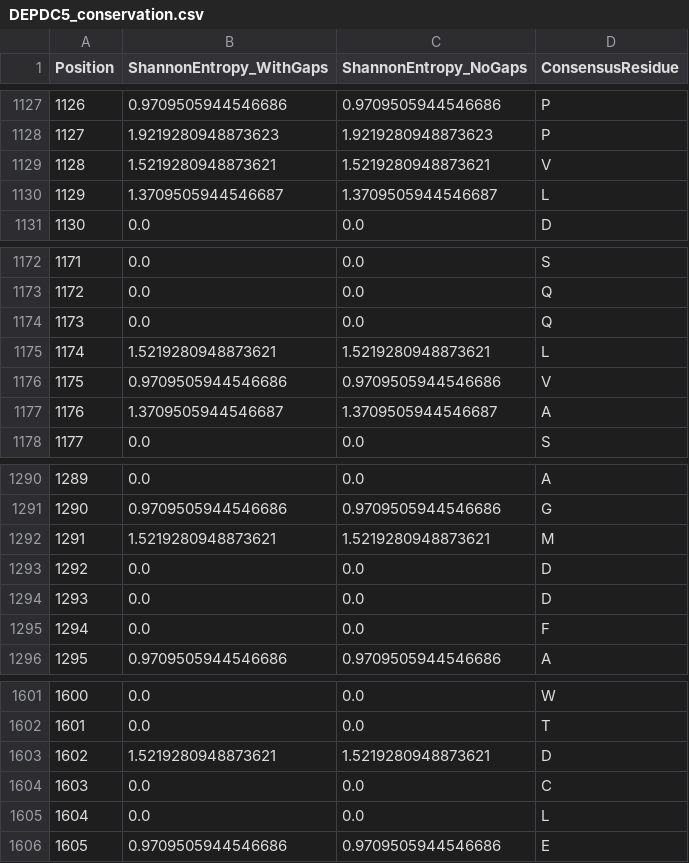
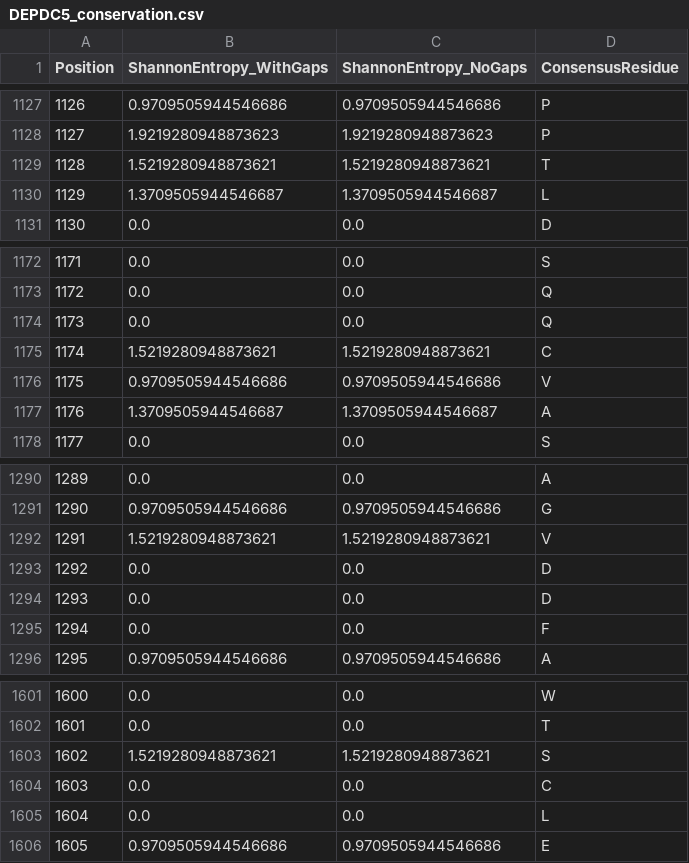
Before and after one commit to wperlichek/comparative-genomics-pipeline, a CSV file: data/output/conservation/DEPDC5_conservation.csv, drawn as a sheet; only a part is shown, gaps mark what is left out; the diff covers the shown part only.

```diff
--- a/data/output/conservation/DEPDC5_conservation.csv
+++ b/data/output/conservation/DEPDC5_conservation.csv
@@ -1128,3 +1128,3 @@ Position,ShannonEntropy_WithGaps,ShannonEntropy_NoGaps,ConsensusResidue
 1127,1.9219280948873623,1.9219280948873623,P
-1128,1.5219280948873621,1.5219280948873621,V
+1128,1.5219280948873621,1.5219280948873621,T
 1129,1.3709505944546687,1.3709505944546687,L
@@ -1174,3 +1174,3 @@ Position,ShannonEntropy_WithGaps,ShannonEntropy_NoGaps,ConsensusResidue
 1173,0.0,0.0,Q
-1174,1.5219280948873621,1.5219280948873621,L
+1174,1.5219280948873621,1.5219280948873621,C
 1175,0.9709505944546686,0.9709505944546686,V
@@ -1291,3 +1291,3 @@ Position,ShannonEntropy_WithGaps,ShannonEntropy_NoGaps,ConsensusResidue
 1290,0.9709505944546686,0.9709505944546686,G
-1291,1.5219280948873621,1.5219280948873621,M
+1291,1.5219280948873621,1.5219280948873621,V
 1292,0.0,0.0,D
@@ -1602,3 +1602,3 @@ Position,ShannonEntropy_WithGaps,ShannonEntropy_NoGaps,ConsensusResidue
 1601,0.0,0.0,T
-1602,1.5219280948873621,1.5219280948873621,D
+1602,1.5219280948873621,1.5219280948873621,S
 1603,0.0,0.0,C
```
Also changed, not shown: 5 edited cells elsewhere in this file, data/output/conservation/SCN1A_conservation.csv, 8 other files.
